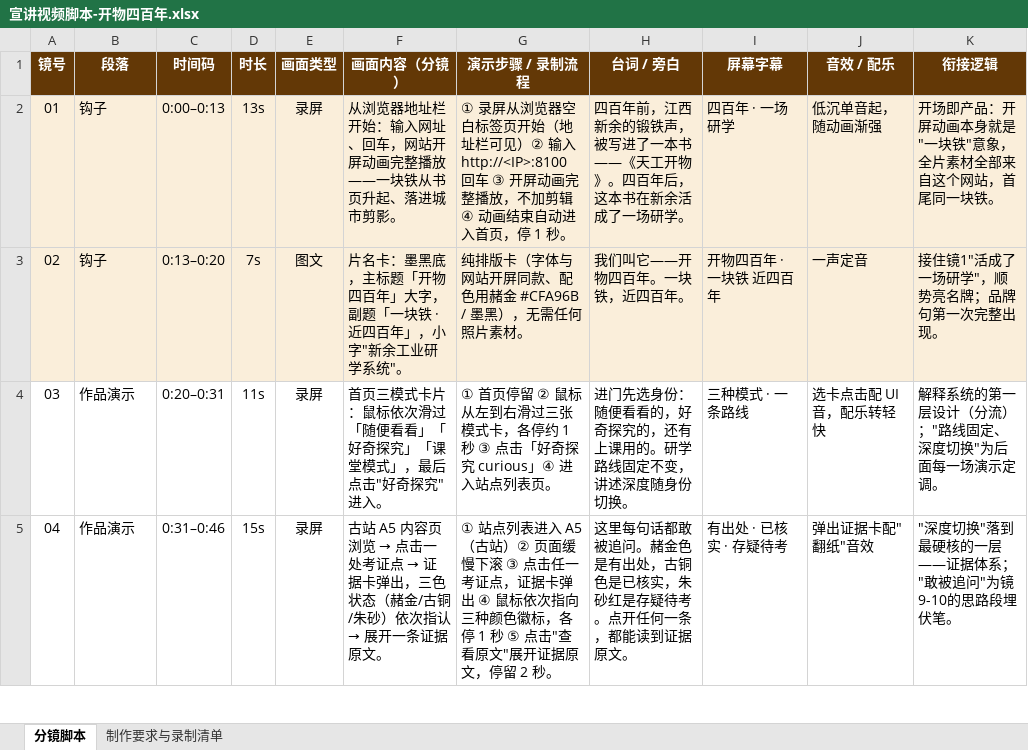
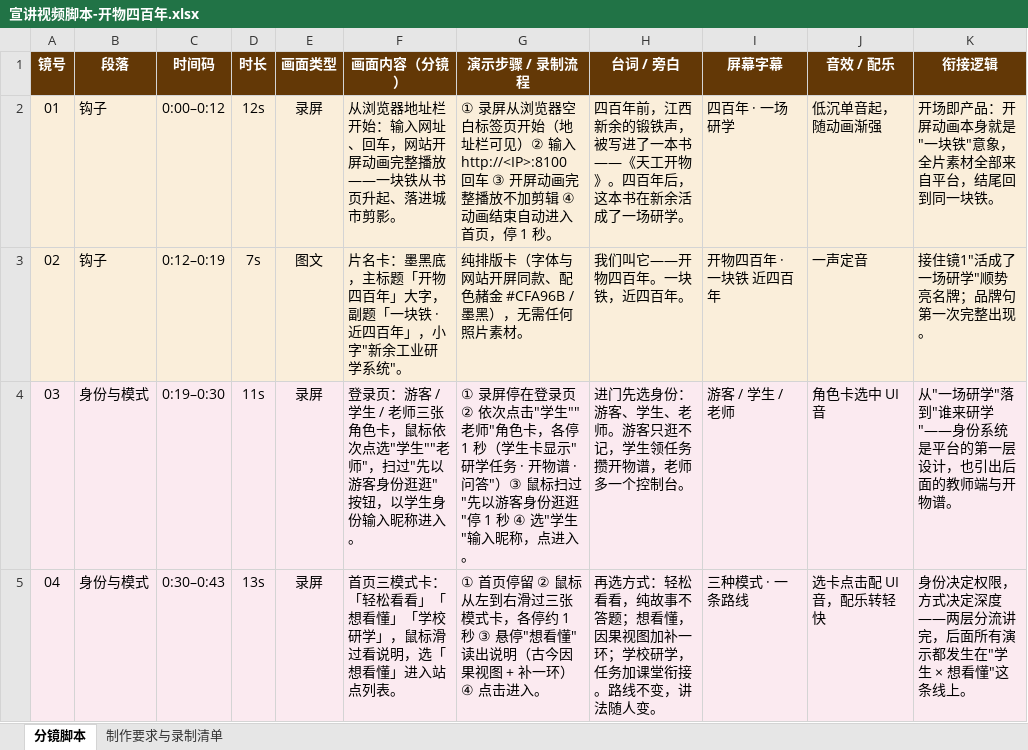
Before and after one commit to Onesummer-D/NCDA, an Excel workbook: kaiwusibainian/docs/宣讲视频脚本-开物四百年.xlsx, sheet 分镜脚本, drawn as a sheet; only a part is shown; values as stored, in another font and other column widths than the file's, no borders; the diff covers the shown part only; the diff names each change by its address in the sheet, - before the commit and + after, or states it on an @@ line.

```diff
--- a/kaiwusibainian/docs/宣讲视频脚本-开物四百年.xlsx (sheet 分镜脚本)
+++ b/kaiwusibainian/docs/宣讲视频脚本-开物四百年.xlsx (sheet 分镜脚本)
-C2 (时间码): 0:00–0:13
+C2 (时间码): 0:00–0:12
-D2 (时长): 13s
+D2 (时长): 12s
-G2 (演示步骤 / 录制流程): …完整播放，不加剪辑…
+G2 (演示步骤 / 录制流程): …完整播放不加剪辑…
-K2 (衔接逻辑): 开场即产品：开屏动画本身就是"一块铁"意象，全片素材全部来自这个网站，首尾同一块铁。
+K2 (衔接逻辑): 开场即产品：开屏动画本身就是"一块铁"意象，全片素材全部来自平台，结尾回到同一块铁。
-C3 (时间码): 0:13–0:20
+C3 (时间码): 0:12–0:19
-G3 (演示步骤 / 录制流程): 纯排版卡（字体与网站开屏同款、配色用赭金 #CFA96B / 墨黑），无需任何照片素材。
+G3 (演示步骤 / 录制流程): 纯排版卡（字体与网站开屏同款、配色赭金 #CFA96B / 墨黑），无需任何照片素材。
-K3 (衔接逻辑): 接住镜1"活成了一场研学"，顺势亮名牌；品牌句第一次完整出现。
+K3 (衔接逻辑): 接住镜1"活成了一场研学"顺势亮名牌；品牌句第一次完整出现。
-A4:K5 fill: none
+A4:K5 fill: #FBEAF0
-B4:B5 (段落): 作品演示
+B4:B5 (段落): 身份与模式
-C4 (时间码): 0:20–0:31
+C4 (时间码): 0:19–0:30
-F4 (画面内容（分镜）): 首页三模式卡片：鼠标依次滑过「随便看看」「好奇探究」「课堂模式」，最后点击"好奇探究"进入。
+F4 (画面内容（分镜）): 登录页：游客 / 学生 / 老师三张角色卡，鼠标依次点选"学生""老师"，扫过"先以游客身份逛逛"按钮，以学生身份输入昵称进入。
-G4 (演示步骤 / 录制流程): ① 首页停留 ② 鼠标从左到右滑过三张模式卡，各停约 1 秒 ③ 点击「好奇探究 curious」④ 进入站点列表页。
+G4 (演示步骤 / 录制流程): ① 录屏停在登录页 ② 依次点击"学生""老师"角色卡，各停 1 秒（学生卡显示"研学任务 · 开物谱 · 问答"）③ 鼠标扫过"先以游客身份逛逛"停 1 秒 ④ 选"学生"输入昵称，点进入。
-H4 (台词 / 旁白): 进门先选身份：随便看看的，好奇探究的，还有上课用的。研学路线固定不变，讲述深度随身份切换。
+H4 (台词 / 旁白): 进门先选身份：游客、学生、老师。游客只逛不记，学生领任务攒开物谱，老师多一个控制台。
-I4 (屏幕字幕): 三种模式 · 一条路线
+I4 (屏幕字幕): 游客 / 学生 / 老师
-J4 (音效 / 配乐): 选卡点击配 UI 音，配乐转轻快
+J4 (音效 / 配乐): 角色卡选中 UI 音
-K4 (衔接逻辑): 解释系统的第一层设计（分流）；"路线固定、深度切换"为后面每一场演示定调。
+K4 (衔接逻辑): 从"一场研学"落到"谁来研学"——身份系统是平台的第一层设计，也引出后面的教师端与开物谱。
-C5 (时间码): 0:31–0:46
+C5 (时间码): 0:30–0:43
-D5 (时长): 15s
+D5 (时长): 13s
@@ F5 (画面内容（分镜）): 古站 A5 内容页浏览 → 点击一处考证点 → 证据卡弹出，三色状态（赭金/古铜/朱砂）依次指认 → 展开一条证据原文。 → 首页三模式卡：「轻松看看」「想看懂」「学校研学」，鼠标滑过看说明，选「想看懂」进入站点列表。 @@
-G5 (演示步骤 / 录制流程): ① 站点列表进入 A5（古站）② 页面缓慢下滚 ③ 点击任一考证点，证据卡弹出 ④ 鼠标依次指向三种颜色徽标，各停 1 秒 ⑤ 点击"查看原文"展开证据原文，停留 2 秒。
+G5 (演示步骤 / 录制流程): ① 首页停留 ② 鼠标从左到右滑过三张模式卡，各停约 1 秒 ③ 悬停"想看懂"读出说明（古今因果视图 + 补一环）④ 点击进入。
-H5 (台词 / 旁白): 这里每句话都敢被追问。赭金色是有出处，古铜色是已核实，朱砂红是存疑待考。点开任何一条，都能读到证据原文。
+H5 (台词 / 旁白): 再选方式：轻松看看，纯故事不答题；想看懂，因果视图加补一环；学校研学，任务加课堂衔接。路线不变，讲法随人变。
-I5 (屏幕字幕): 有出处 · 已核实 · 存疑待考
+I5 (屏幕字幕): 三种模式 · 一条路线
-J5 (音效 / 配乐): 弹出证据卡配"翻纸"音效
+J5 (音效 / 配乐): 选卡点击配 UI 音，配乐转轻快
-K5 (衔接逻辑): "深度切换"落到最硬核的一层——证据体系；"敢被追问"为镜9-10的思路段埋伏笔。
+K5 (衔接逻辑): 身份决定权限，方式决定深度——两层分流讲完，后面所有演示都发生在"学生 × 想看懂"这条线上。
```
Also changed, not shown: 89 edited cells and cell formats elsewhere in this sheet, sheet 制作要求与录制清单, 22 other files.
